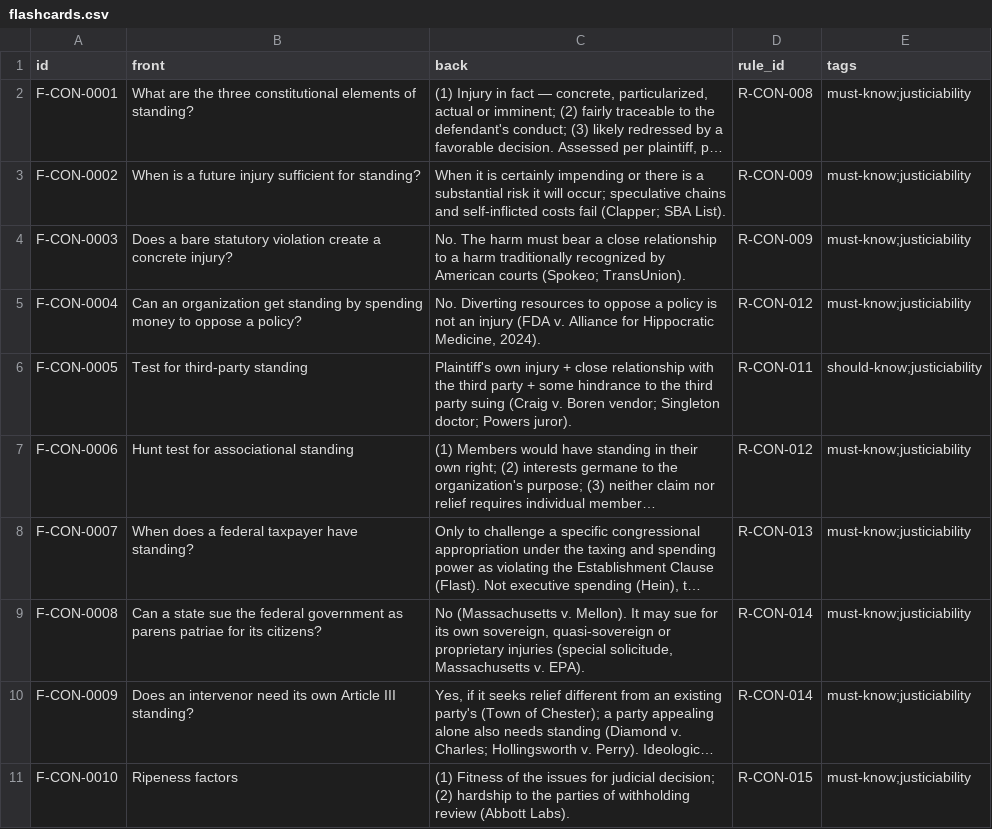
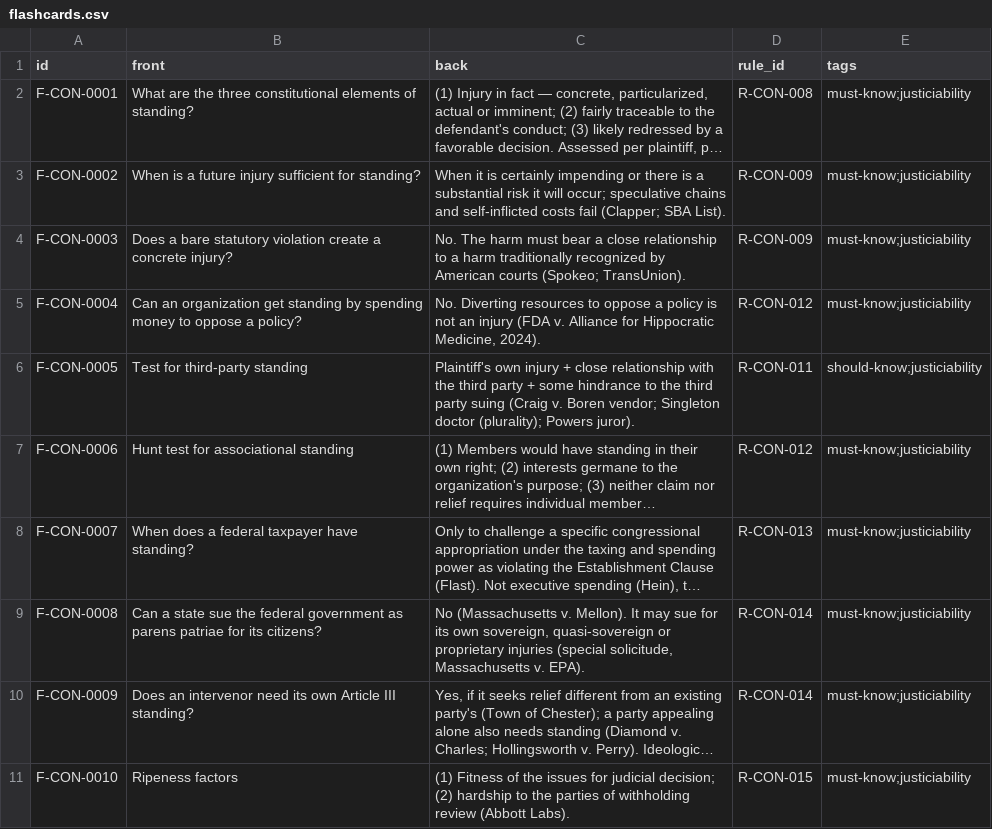
Before and after one commit to FrankHuang94/ca-bar-prep-claude, a CSV file: 03-subjects/constitutional-law/flashcards.csv, drawn as a sheet; only a part is shown; long unchanged cells end in …; the diff covers the shown part only; the diff names each change by its address in the sheet, - before the commit and + after, or states it on an @@ line.

```diff
--- a/03-subjects/constitutional-law/flashcards.csv
+++ b/03-subjects/constitutional-law/flashcards.csv
-C6 (back): …vendor; Singleton doctor; Powers juror).
+C6 (back): …vendor; Singleton doctor (plurality); Powers juror).
```
Also changed, not shown: 4 edited cells elsewhere in this file, 03-subjects/business-associations/flashcards.csv, 03-subjects/civil-procedure/flashcards.csv, 55 other files.
